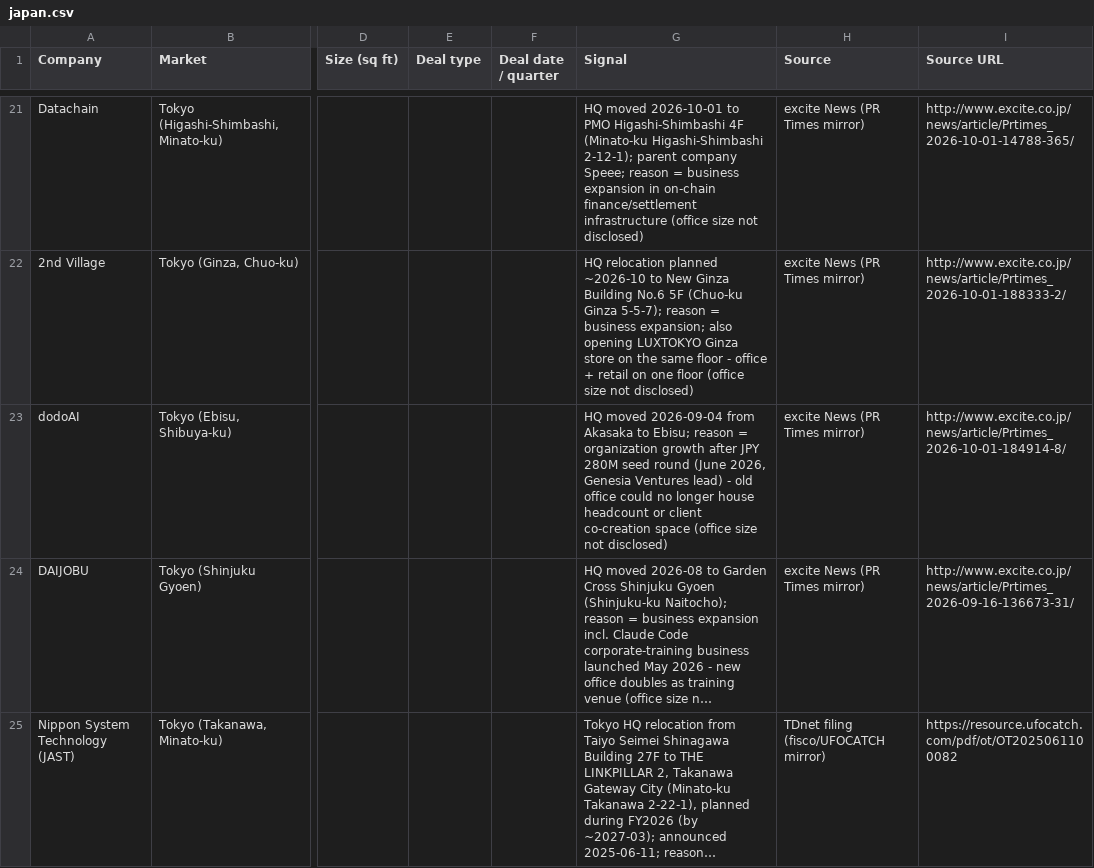
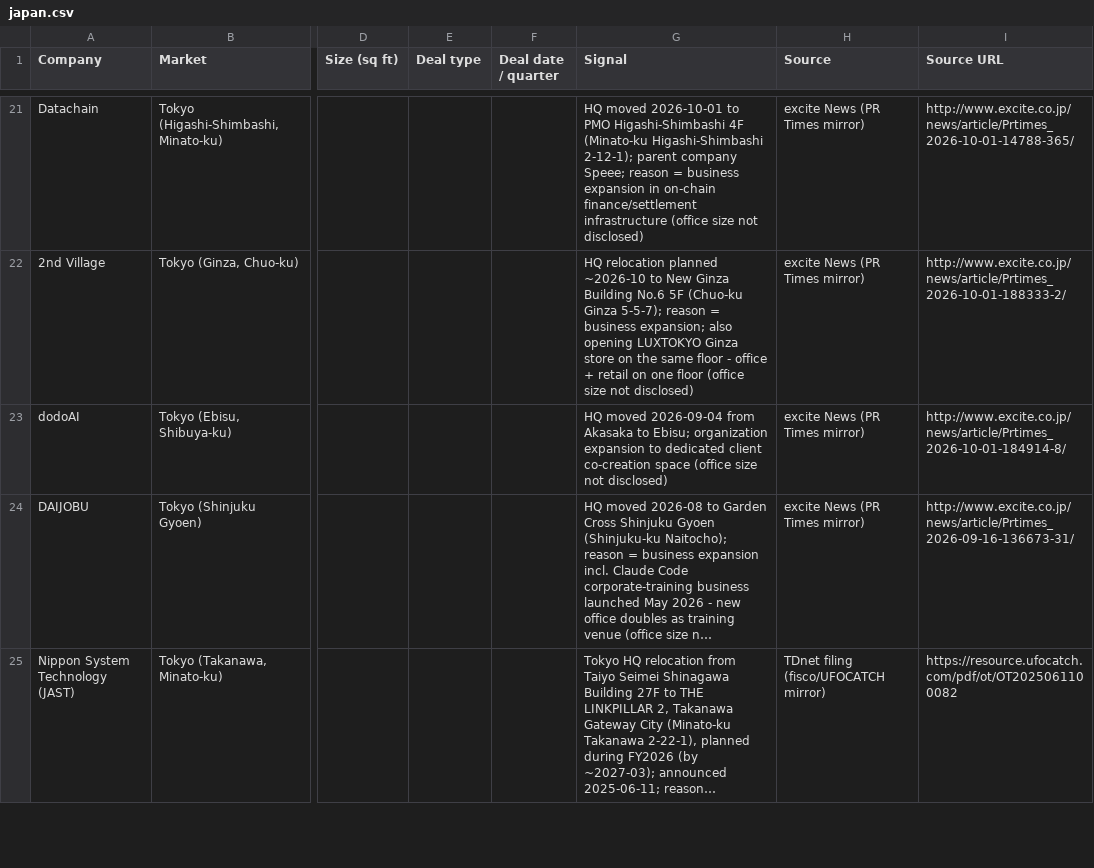
Before and after one commit to Steelcase-APAC/lead-IQ, a CSV file: data/japan.csv, drawn as a sheet; only a part is shown, gaps mark what is left out; long unchanged cells end in …; the diff covers the shown part only; the diff names each change by its address in the sheet, - before the commit and + after, or states it on an @@ line.

```diff
--- a/data/japan.csv
+++ b/data/japan.csv
-G23 (Signal): …to Ebisu; reason = organization growth after JPY 280M seed round (June 2026, Genesia Ventures lead) - old office could no longer house headcount or client co-creation…
+G23 (Signal): …to Ebisu; organization expansion to dedicated client co-creation…
```
Also changed, not shown: 1 edited cell elsewhere in this file, data/company_tracker.csv, data/india.csv, 9 other files.
